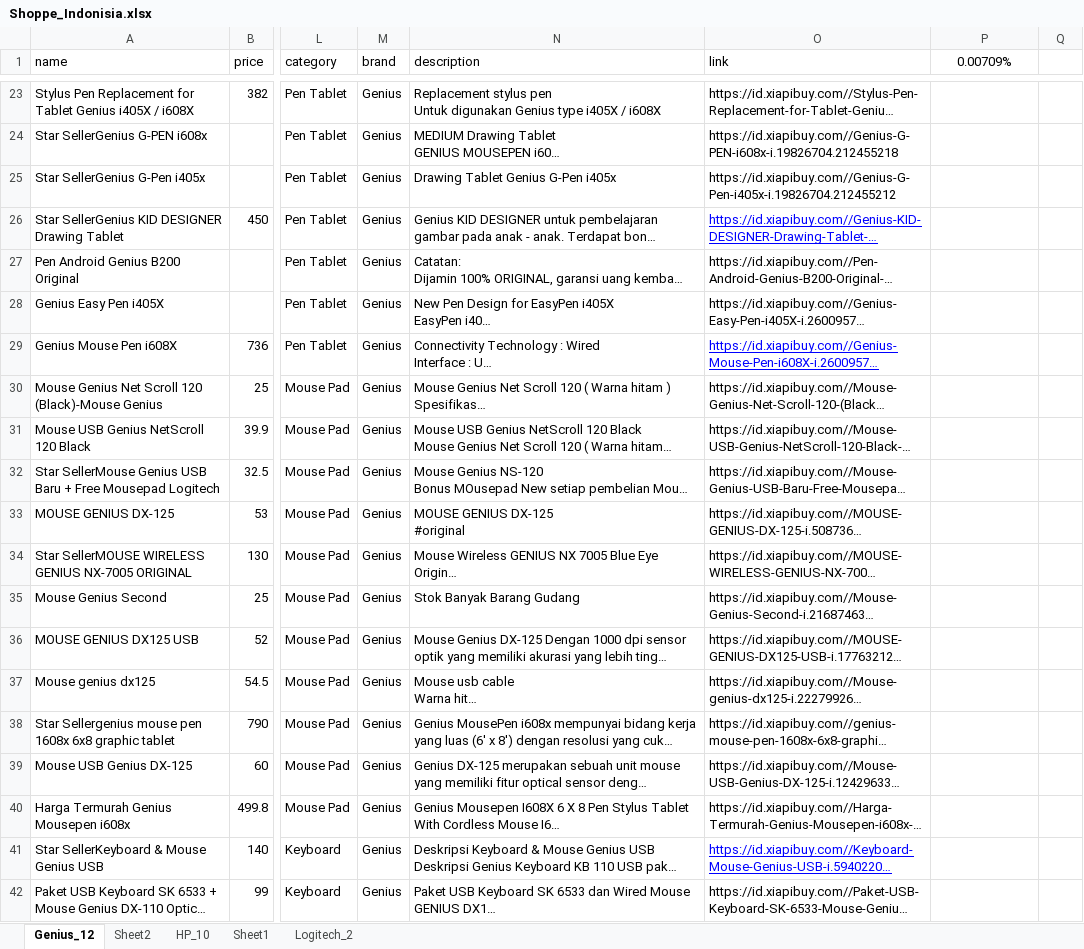
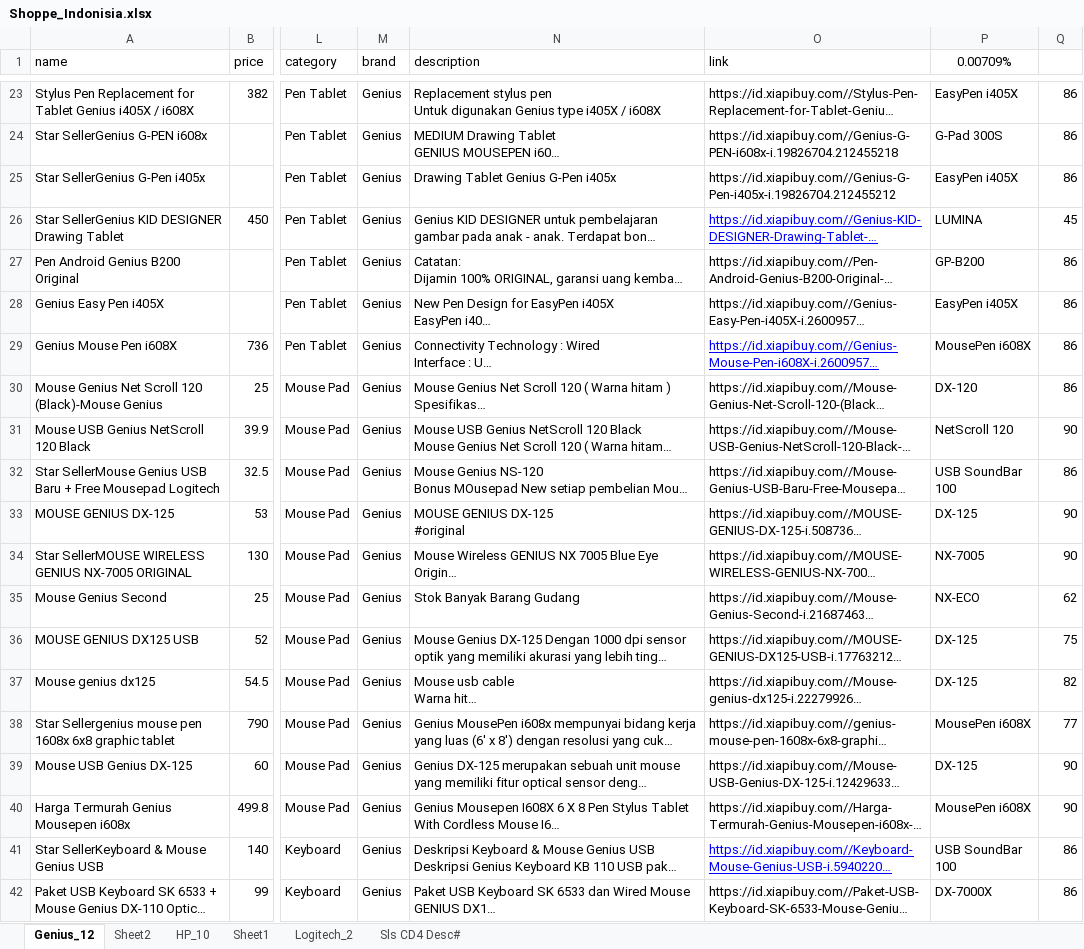
Before and after one commit to ricky4235/Python, an Excel workbook: 1_Crawler/IPNB/Shoppe_Indonisia.xlsx, sheet Genius_12, drawn as a sheet; only a part is shown, gaps mark what is left out; long unchanged cells end in …; values as stored, in another font and other column widths than the file's, no borders; conditional formats not drawn; the diff covers the shown part only; the diff names each change by its address in the sheet, - before the commit and + after, or states it on an @@ line.

```diff
--- a/1_Crawler/IPNB/Shoppe_Indonisia.xlsx (sheet Genius_12)
+++ b/1_Crawler/IPNB/Shoppe_Indonisia.xlsx (sheet Genius_12)
+sheet tab: Sls CD4 Desc#
-P23 (0.00709%): (empty)
+P23 (0.00709%): EasyPen i405X
-Q23:Q25: (empty)
+Q23:Q25: 86
-P24 (0.00709%): (empty)
+P24 (0.00709%): G-Pad 300S
-P25 (0.00709%): (empty)
+P25 (0.00709%): EasyPen i405X
-P26 (0.00709%): (empty)
+P26 (0.00709%): LUMINA
-Q26: (empty)
+Q26: 45
-P27 (0.00709%): (empty)
+P27 (0.00709%): GP-B200
-Q27:Q30: (empty)
+Q27:Q30: 86
-P28 (0.00709%): (empty)
+P28 (0.00709%): EasyPen i405X
-P29 (0.00709%): (empty)
+P29 (0.00709%): MousePen i608X
-P30 (0.00709%): (empty)
+P30 (0.00709%): DX-120
-P31 (0.00709%): (empty)
+P31 (0.00709%): NetScroll 120
-Q31: (empty)
+Q31: 90
-P32 (0.00709%): (empty)
+P32 (0.00709%): USB SoundBar 100
-Q32: (empty)
+Q32: 86
-P33 (0.00709%): (empty)
+P33 (0.00709%): DX-125
-Q33:Q34: (empty)
+Q33:Q34: 90
-P34 (0.00709%): (empty)
+P34 (0.00709%): NX-7005
-P35 (0.00709%): (empty)
+P35 (0.00709%): NX-ECO
-Q35: (empty)
+Q35: 62
-P36:P37 (0.00709%): (empty)
+P36:P37 (0.00709%): DX-125
-Q36: (empty)
+Q36: 75
-Q37: (empty)
+Q37: 82
-P38 (0.00709%): (empty)
+P38 (0.00709%): MousePen i608X
-Q38: (empty)
+Q38: 77
-P39 (0.00709%): (empty)
+P39 (0.00709%): DX-125
-Q39:Q40: (empty)
+Q39:Q40: 90
-P40 (0.00709%): (empty)
+P40 (0.00709%): MousePen i608X
-P41 (0.00709%): (empty)
+P41 (0.00709%): USB SoundBar 100
-Q41:Q42: (empty)
+Q41:Q42: 86
-P42 (0.00709%): (empty)
+P42 (0.00709%): DX-7000X
```
Also changed, not shown: 1114 edited cells elsewhere in this sheet, 12 other files.
